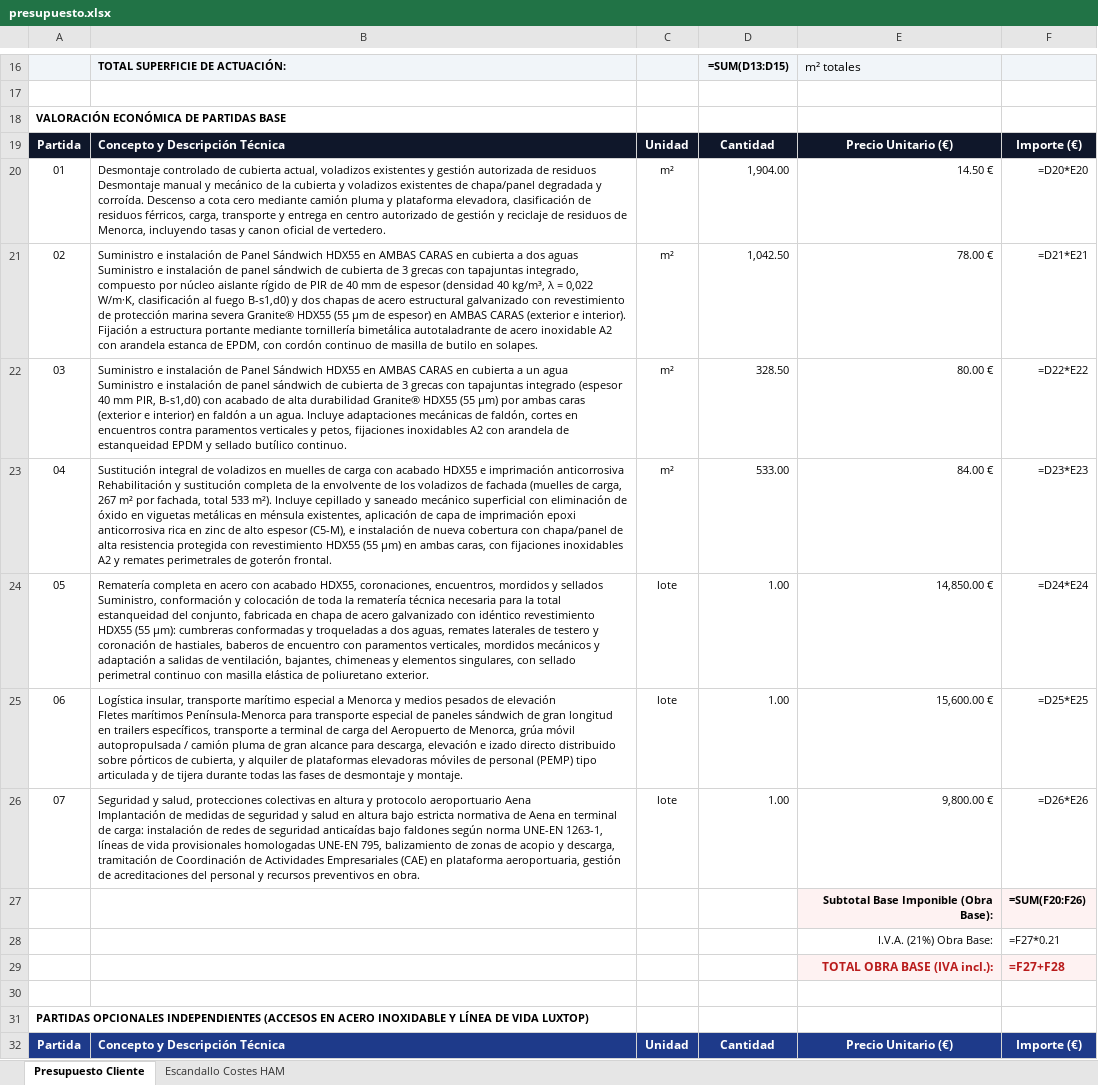
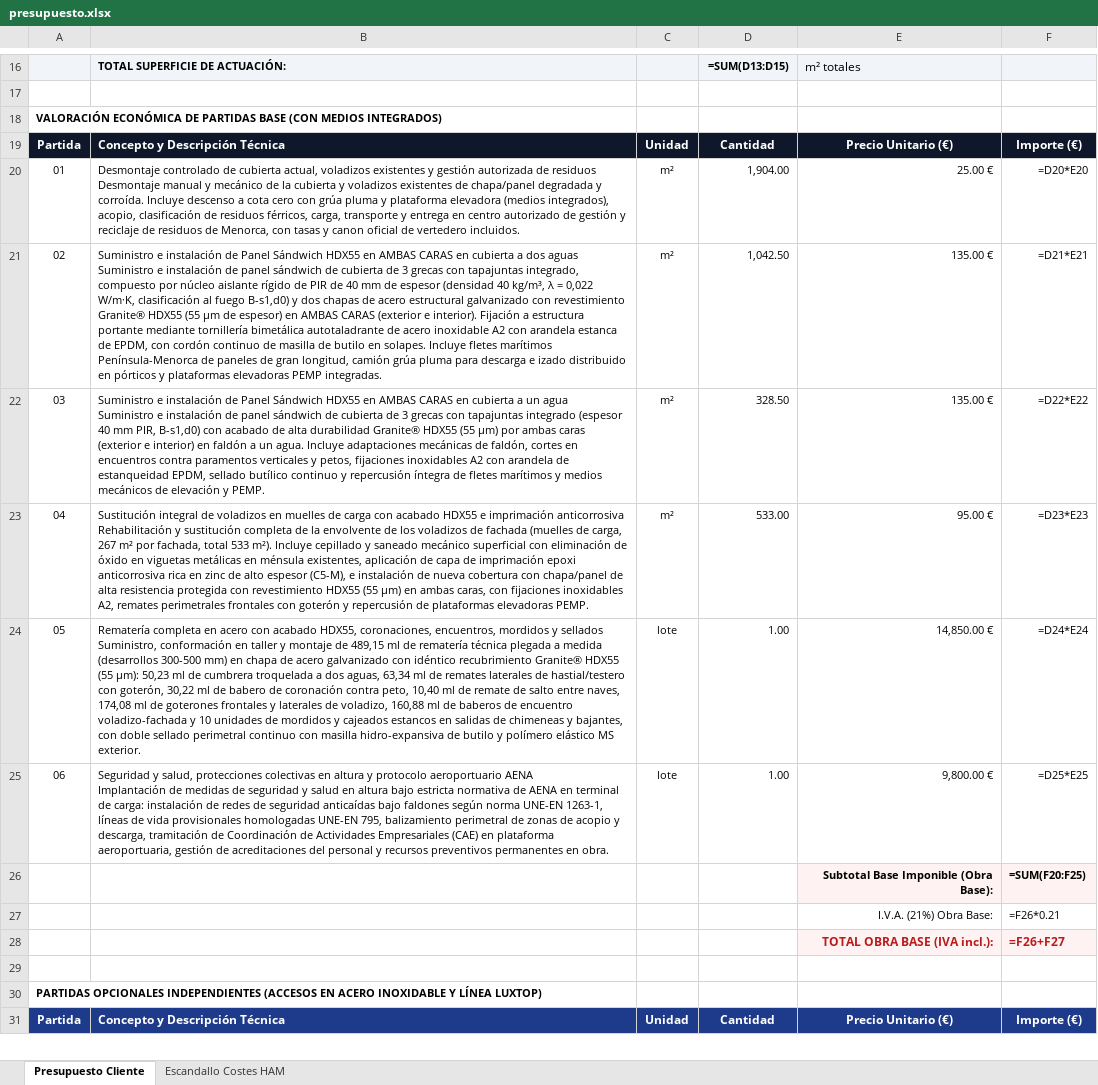
Before and after one commit to grupodixis/presupuestador, an Excel workbook: presupuestos/P-2026-0044-sustitucion-cubierta-terminal-carga-aeropuerto-menorca/presupuesto.xlsx, sheet Presupuesto Cliente, drawn as a sheet; only a part is shown, gaps mark what is left out; values as stored, in another font and other column widths than the file's, no borders; formulas without a stored value are shown as written; removed rows and columns are numbered as before the commit, all else as after; ↵ is a line break in a cell; the diff covers the shown part only; the diff names each change by its address in the sheet, - before the commit and + after, or states it on an @@ line.

Commit message:
feat(presupuestos): actualizar tarifas solicitadas (01 a 25e, 02/03 a 135e, 04 a 95e), integrar medios auxiliares en partidas y desglosar remates partida 05 en P-2026-0044

```diff
--- a/presupuestos/P-2026-0044-sustitucion-cubierta-terminal-carga-aeropuerto-menorca/presupuesto.xlsx (sheet Presupuesto Cliente)
+++ b/presupuestos/P-2026-0044-sustitucion-cubierta-terminal-carga-aeropuerto-menorca/presupuesto.xlsx (sheet Presupuesto Cliente)
-A18: …PARTIDAS BASE
+A18: …PARTIDAS BASE (CON MEDIOS INTEGRADOS)
-B20: …y corroída. Descenso a cota cero mediante camión pluma y plataforma elevadora, clasificación de residuos férricos, carga, transporte y entrega en centro autorizado de gestión y reciclaje de residuos de Menorca, incluyendo tasas y canon oficial de vertedero.
+B20: …y corroída. Incluye descenso a cota cero con grúa pluma y plataforma elevadora (medios integrados), acopio, clasificación de residuos férricos, carga, transporte y entrega en centro autorizado de gestión y reciclaje de residuos de Menorca, con tasas y canon oficial de vertedero incluidos.
-E20: 14.50 €
+E20: 25.00 €
-B21: …con revestimiento de protección marina severa Granite® HDX55 (55 µm de espesor) en AMBAS CARAS (exterior e interior). Fijación a estructura portante mediante tornillería bimetálica autotaladrante de acero inoxidable A2 con arandela estanca de EPDM, con cordón continuo de masilla de butilo en solapes.
+B21: …con revestimiento Granite® HDX55 (55 µm de espesor) en AMBAS CARAS (exterior e interior). Fijación a estructura portante mediante tornillería bimetálica autotaladrante de acero inoxidable A2 con arandela estanca de EPDM, con cordón continuo de masilla de butilo en solapes. Incluye fletes marítimos Península-Menorca de paneles de gran longitud, camión grúa pluma para descarga e izado distribuido en pórticos y plataformas elevadoras PEMP integradas.
-E21: 78.00 €
+E21: 135.00 €
-B22: …de estanqueidad EPDM y sellado butílico continuo.
+B22: …de estanqueidad EPDM, sellado butílico continuo y repercusión íntegra de fletes marítimos y medios mecánicos de elevación y PEMP.
-E22: 80.00 €
+E22: 135.00 €
-B23: …fijaciones inoxidables A2 y remates perimetrales de goterón frontal.
+B23: …fijaciones inoxidables A2, remates perimetrales frontales con goterón y repercusión de plataformas elevadoras PEMP.
-E23: 84.00 €
+E23: 95.00 €
-B24: …Suministro, conformación y colocación de toda la rematería técnica necesaria para la total estanqueidad del conjunto, fabricada en chapa de acero galvanizado con idéntico revestimiento HDX55 (55 µm): cumbreras conformadas y troqueladas a dos aguas, remates laterales de testero y coronación de hastiales, baberos de encuentro con paramentos verticales, mordidos mecánicos y adaptación a salidas de ventilación, bajantes, chimeneas y elementos singulares, con sellado perimetral continuo con masilla elástica de poliuretano exterior.
+B24: …Suministro, conformación en taller y montaje de 489,15 ml de rematería técnica plegada a medida (desarrollos 300-500 mm) en chapa de acero galvanizado con idéntico recubrimiento Granite® HDX55 (55 µm): 50,23 ml de cumbrera troquelada a dos aguas, 63,34 ml de remates laterales de hastial/testero con goterón, 30,22 ml de babero de coronación contra peto, 10,40 ml de remate de salto entre naves, 174,08 ml de goterones frontales y laterales de voladizo, 160,88 ml de baberos de encuentro voladizo-fachada y 10 unidades de mordidos y cajeados estancos en salidas de chimeneas y bajantes, con doble sellado perimetral continuo con masilla hidro-expansiva de butilo y polímero elástico MS exterior.
-B25: Logística insular, transporte marítimo especial a Menorca y medios pesados de elevación ↵ Fletes marítimos Península-Menorca para transporte especial de paneles sándwich de gran longitud en trailers específicos, transporte a terminal de carga del Aeropuerto de Menorca, grúa móvil autopropulsada / camión pluma de gran alcance para descarga, elevación e izado directo distribuido sobre pórticos de cubierta, y alquiler de plataformas elevadoras móviles de personal (PEMP) tipo articulada y de tijera durante todas las fases de desmontaje y montaje.
+B25: Seguridad y salud, protecciones colectivas en altura y protocolo aeroportuario AENA ↵ Implantación de medidas de seguridad y salud en altura bajo estricta normativa de AENA en terminal de carga: instalación de redes de seguridad anticaídas bajo faldones según norma UNE-EN 1263-1, líneas de vida provisionales homologadas UNE-EN 795, balizamiento perimetral de zonas de acopio y descarga, tramitación de Coordinación de Actividades Empresariales (CAE) en plataforma aeroportuaria, gestión de acreditaciones del personal y recursos preventivos permanentes en obra.
-E25: 15,600.00 €
+E25: 9,800.00 €
-row 26: 07 | Seguridad y salud, protecciones colectivas en altura y protocolo aeroportuario Aena ↵ Implantación de medidas de seguridad y salud en altura bajo estricta normativa de Aena en terminal de carga: instalación de redes de seguridad anticaídas bajo faldones según norma UNE-EN 1263-1, líneas de vida provisionales homologadas UNE-EN 795, balizamiento de zonas de acopio y descarga, tramitación de Coordinación de Actividades Empresariales (CAE) en plataforma aeroportuaria, gestión de acreditaciones del personal y recursos preventivos en obra. | lote | 1.00 | 9,800.00 € | =D26*E26
-F26: =SUM(F20:F26)
+F26: =SUM(F20:F25)
-F27: =F27*0.21
+F27: =F26*0.21
-F28: =F27+F28
+F28: =F26+F27
-A30: …Y LÍNEA DE VIDA LUXTOP)
+A30: …Y LÍNEA LUXTOP)
```
Also changed, not shown: 12 edited cells elsewhere in this sheet, sheet Escandallo Costes HAM, 8 other files.
